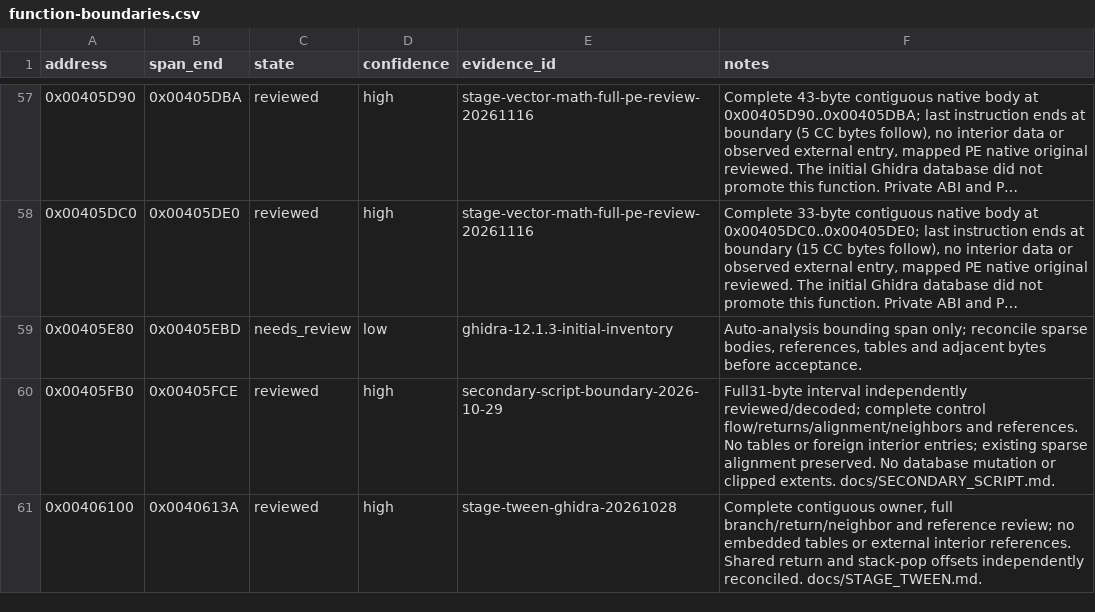
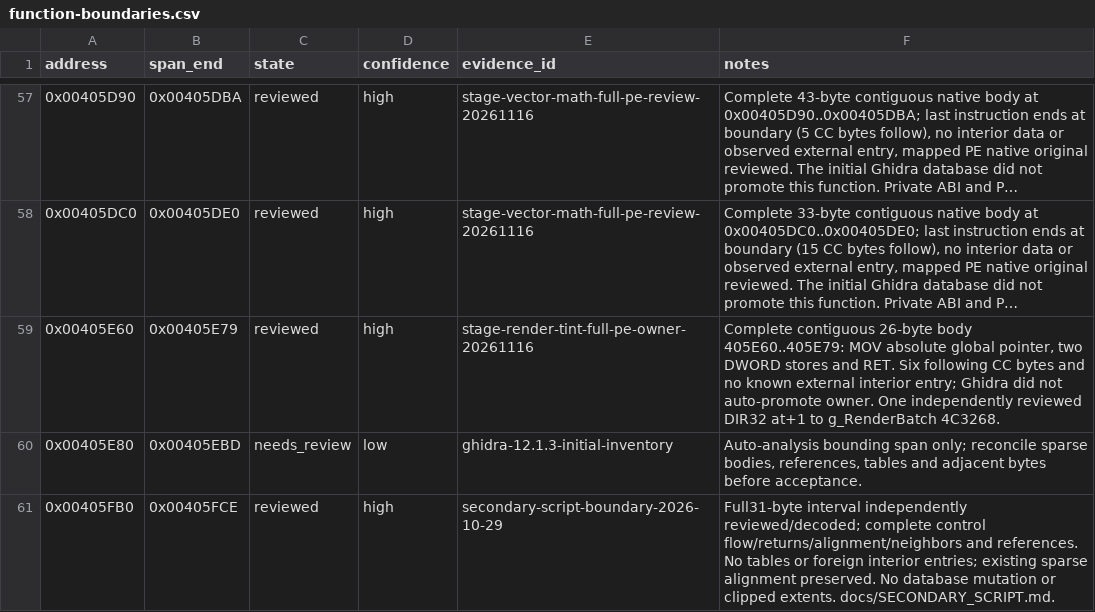
Before and after one commit to N0zoM1z0/th11, a CSV file: config/function-boundaries.csv, drawn as a sheet; only a part is shown, gaps mark what is left out; the shorter side is filled out with more unchanged rows; long unchanged cells end in …; the diff names each change by its address in the sheet, - before the commit and + after, or states it on an @@ line.

Commit message:
gpt-web: restore exact stage renderer tint reset

```diff
--- a/config/function-boundaries.csv
+++ b/config/function-boundaries.csv
+row 59: 0x00405E60 | 0x00405E79 | reviewed | high | stage-render-tint-full-pe-owner-20261116 | Complete contiguous 26-byte body 405E60..405E79: MOV absolute global pointer, two DWORD stores and RET. Six following CC bytes and no known external interior entry; Ghidra did not auto-promote owner. One independently reviewed DIR32 at+1 to g_RenderBatch 4C3268.
```
Also changed, not shown: config/function-origins.csv, config/implemented.csv, 9 other files.
